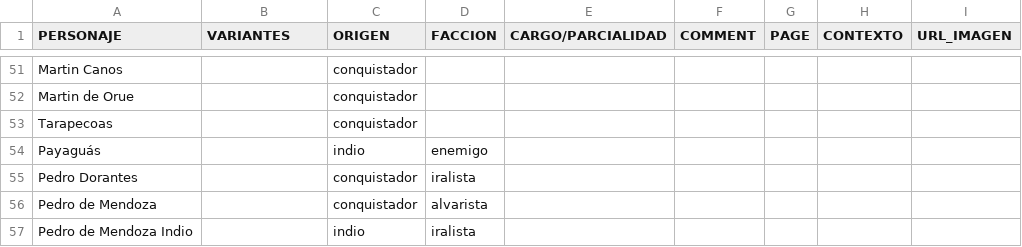
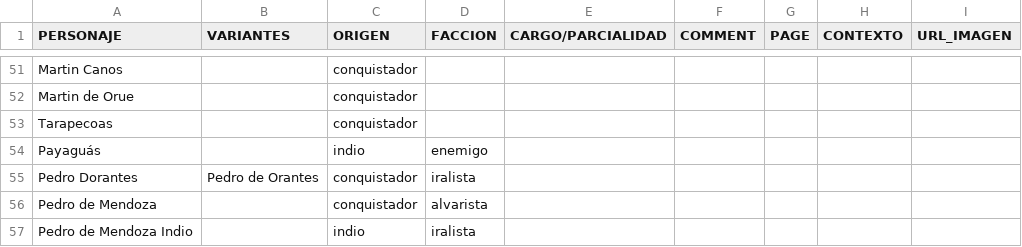
Before and after one commit to hdlabconicet/Relacion-de-las-cosas-sucedidas, a CSV file: assets/relacion-del-descubrimiento-personajes.csv, drawn as a sheet; only a part is shown, gaps mark what is left out.

Commit message:
update file

```diff
--- a/assets/relacion-del-descubrimiento-personajes.csv
+++ b/assets/relacion-del-descubrimiento-personajes.csv
@@ -54,3 +54,3 @@ Tarapecoas;;conquistador;;;;;;
 Payaguás;;indio;enemigo;;;;;
-Pedro Dorantes;;conquistador;iralista;;;;;
+Pedro Dorantes;Pedro de Orantes;conquistador;iralista;;;;;
 Pedro de Mendoza;;conquistador;alvarista;;;;;
```
